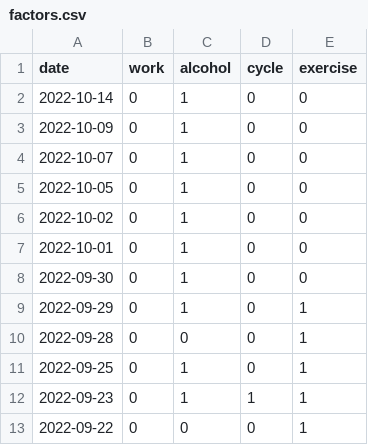
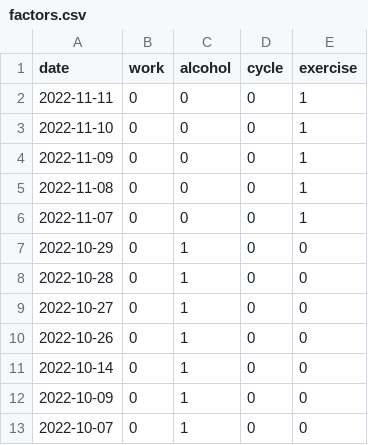
Before and after one commit to jscrane/BP, a CSV file: factors.csv, drawn as a sheet; only a part is shown; the shorter side is filled out with more unchanged rows.

Commit message:
update

```diff
--- a/factors.csv
+++ b/factors.csv
@@ -1,2 +1,11 @@
 date,work,alcohol,cycle,exercise
+2022-11-11,0,0,0,1
+2022-11-10,0,0,0,1
+2022-11-09,0,0,0,1
+2022-11-08,0,0,0,1
+2022-11-07,0,0,0,1
+2022-10-29,0,1,0,0
+2022-10-28,0,1,0,0
+2022-10-27,0,1,0,0
+2022-10-26,0,1,0,0
 2022-10-14,0,1,0,0
```
